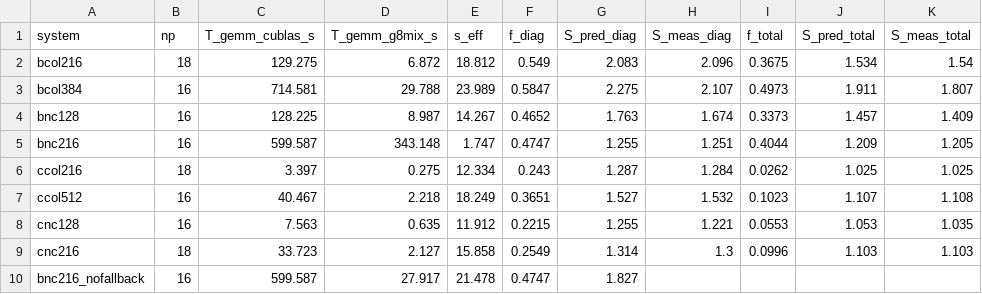
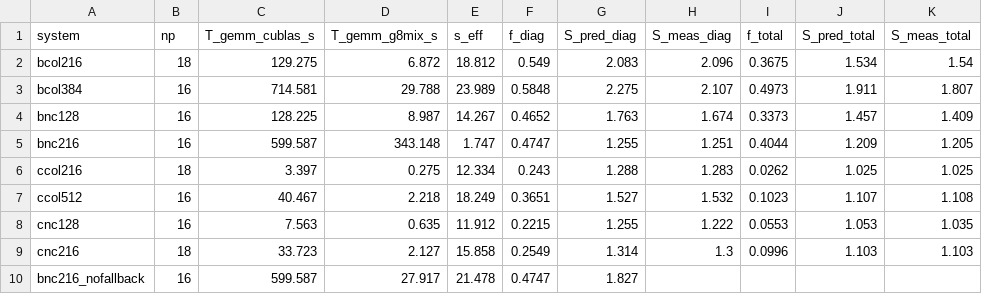
Before and after one commit to dc1394/openmx4.0_gpu, a CSV file: work/gemm_micro/amdahl_5080.csv, drawn as a sheet.

```diff
--- a/work/gemm_micro/amdahl_5080.csv
+++ b/work/gemm_micro/amdahl_5080.csv
@@ -2,8 +2,8 @@ system,np,T_gemm_cublas_s,T_gemm_g8mix_s,s_eff,f_diag,S_pred_diag,S_meas_diag,f_
 bcol216,18,129.275,6.872,18.812,0.549,2.083,2.096,0.3675,1.534,1.54
-bcol384,16,714.581,29.788,23.989,0.5847,2.275,2.107,0.4973,1.911,1.807
+bcol384,16,714.581,29.788,23.989,0.5848,2.275,2.107,0.4973,1.911,1.807
 bnc128,16,128.225,8.987,14.267,0.4652,1.763,1.674,0.3373,1.457,1.409
 bnc216,16,599.587,343.148,1.747,0.4747,1.255,1.251,0.4044,1.209,1.205
-ccol216,18,3.397,0.275,12.334,0.243,1.287,1.284,0.0262,1.025,1.025
+ccol216,18,3.397,0.275,12.334,0.243,1.288,1.283,0.0262,1.025,1.025
 ccol512,16,40.467,2.218,18.249,0.3651,1.527,1.532,0.1023,1.107,1.108
-cnc128,16,7.563,0.635,11.912,0.2215,1.255,1.221,0.0553,1.053,1.035
+cnc128,16,7.563,0.635,11.912,0.2215,1.255,1.222,0.0553,1.053,1.035
 cnc216,18,33.723,2.127,15.858,0.2549,1.314,1.3,0.0996,1.103,1.103
```
Also changed, not shown: work/gemm_micro/amdahl_h100.csv, work/reaggregate/amdahl_sites.csv, 10 other files.
